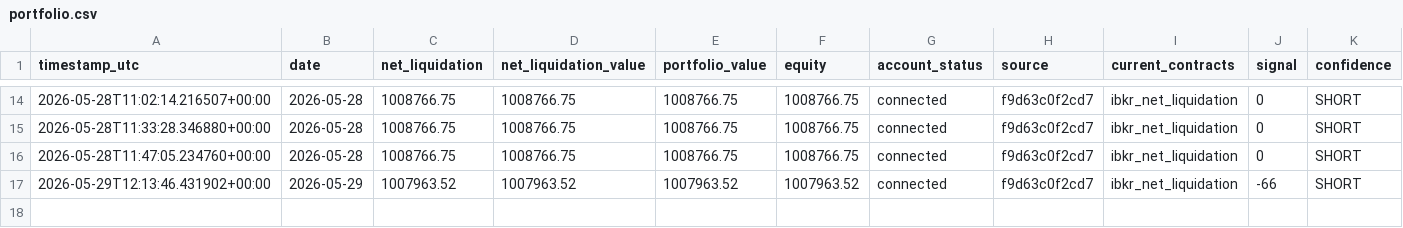
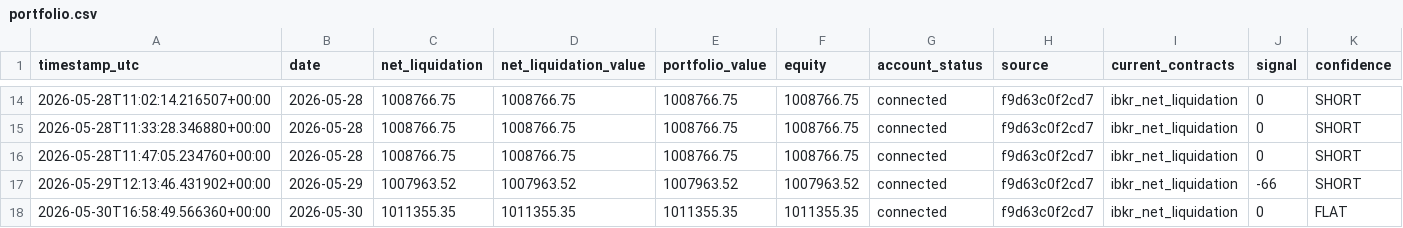
Before and after one commit to FinTechEntrepreneurldz/crypto_sentiment_MLP, a CSV file: logs/portfolio/portfolio.csv, drawn as a sheet; only a part is shown, gaps mark what is left out; rows hold the shown columns only; the diff names each change by its address in the sheet, - before the commit and + after, or states it on an @@ line.

```diff
--- a/logs/portfolio/portfolio.csv
+++ b/logs/portfolio/portfolio.csv
+row 18: 2026-05-30T16:58:49.566360+00:00 | 2026-05-30 | 1011355.35 | 1011355.35 | 1011355.35 | 1011355.35 | connected | f9d63c0f2cd7 | ibkr_net_liquidation | 0 | FLAT
```
Also changed, not shown: logs/decisions/decisions.csv, logs/decisions/latest_decision.csv, 6 other files.
